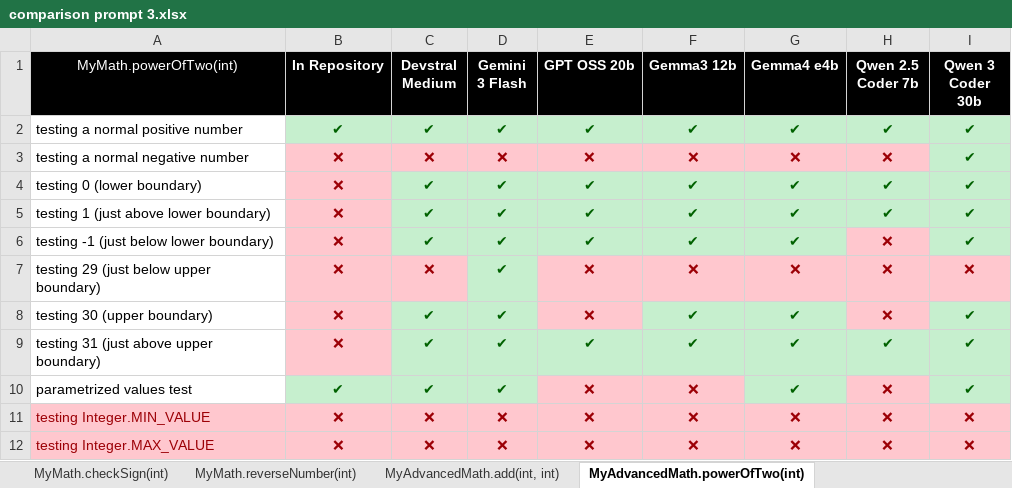
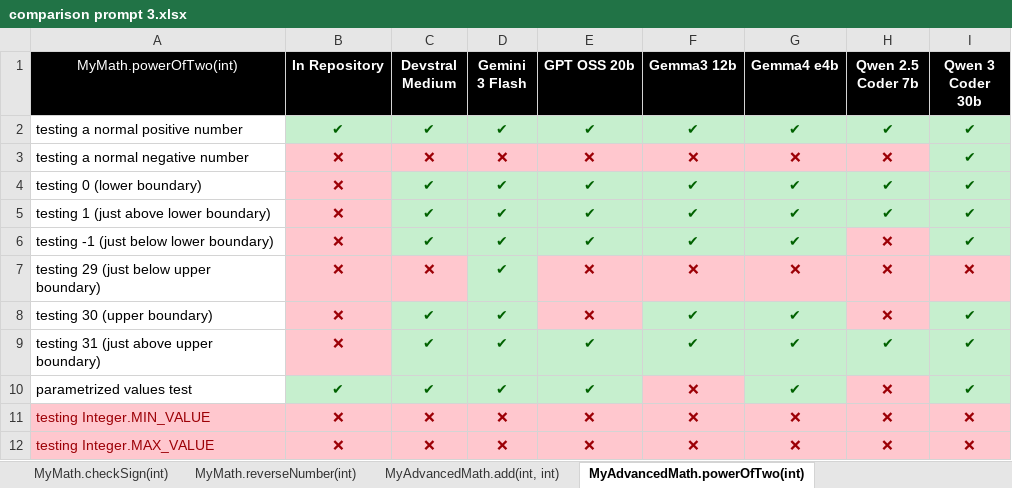
Before and after one commit to SJH14o3/unit-testing-with-genai, an Excel workbook: project1/reports/continue.dev/comparison prompt 3.xlsx, sheet MyAdvancedMath.powerOfTwo(int), drawn as a sheet; values as stored, in another font and other column widths than the file's, no borders; the diff names each change by its address in the sheet, - before the commit and + after, or states it on an @@ line.

```diff
--- a/project1/reports/continue.dev/comparison prompt 3.xlsx (sheet MyAdvancedMath.powerOfTwo(int))
+++ b/project1/reports/continue.dev/comparison prompt 3.xlsx (sheet MyAdvancedMath.powerOfTwo(int))
-E10 (GPT OSS 20b): ❌
+E10 (GPT OSS 20b): ✔
@@ E10 fill: #FFC7CE → #C6EFCE, text colour: #9C0006 → #006100 @@
```
Also changed, not shown: sheet MyMath.checkSign(int), 30 other files.
